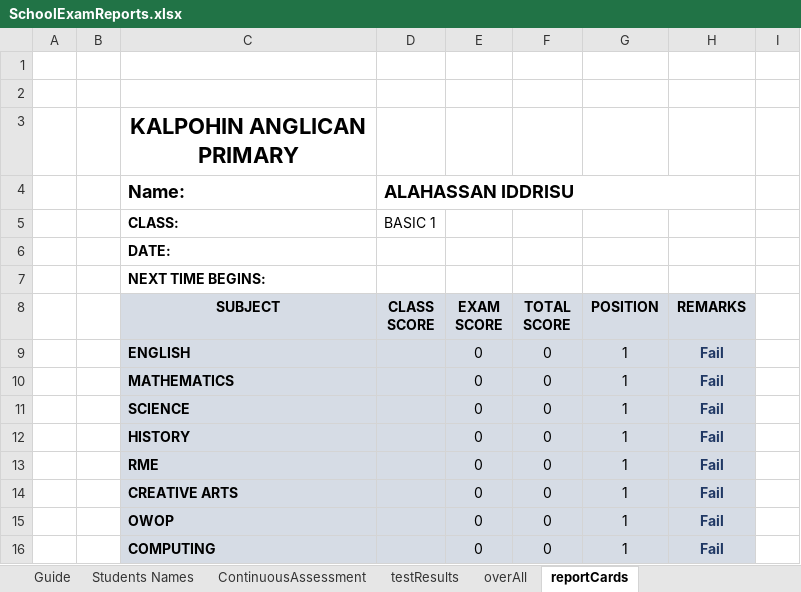
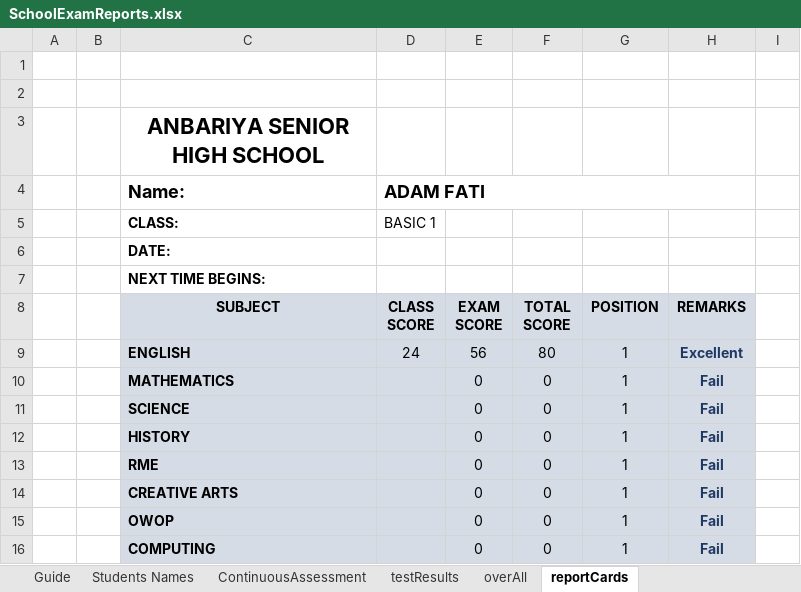
Before and after one commit to Abdullatif4me/SchoolExamReport, an Excel workbook: SchoolExamReports.xlsx, sheet reportCards, drawn as a sheet; only a part is shown; values as stored, in another font and other column widths than the file's, no borders; table styles not drawn; the diff names each change by its address in the sheet, - before the commit and + after, or states it on an @@ line.

Commit message:
Add files via upload
School Exam Reports is an automated Excel-based student assessment and report card management system. It consolidates student records, continuous assessment scores, test results, and overall performance into organized report cards. The workbook demonstrates advanced Excel techniques for educational data management, including data organization across multiple worksheets, automated calculations, and report generation for efficient academic record keeping.

```diff
--- a/SchoolExamReports.xlsx (sheet reportCards)
+++ b/SchoolExamReports.xlsx (sheet reportCards)
-C3 (SUBJECT): KALPOHIN ANGLICAN PRIMARY
+C3 (SUBJECT): ANBARIYA SENIOR HIGH SCHOOL
-D4 (CLASS SCORE): ALAHASSAN IDDRISU
+D4 (CLASS SCORE): ADAM FATI
-D9 (CLASS SCORE): (empty)
+D9 (CLASS SCORE): 24
-E9 (EXAM SCORE): 0
+E9 (EXAM SCORE): 56
-F9 (TOTAL SCORE): 0
+F9 (TOTAL SCORE): 80
-H9 (REMARKS): Fail
+H9 (REMARKS): Excellent
```
Also changed, not shown: sheet overAll, sheet ContinuousAssessment, sheet testResults, sheet Students Names, sheet Guide, formulas that keep their value, charts or pictures.
